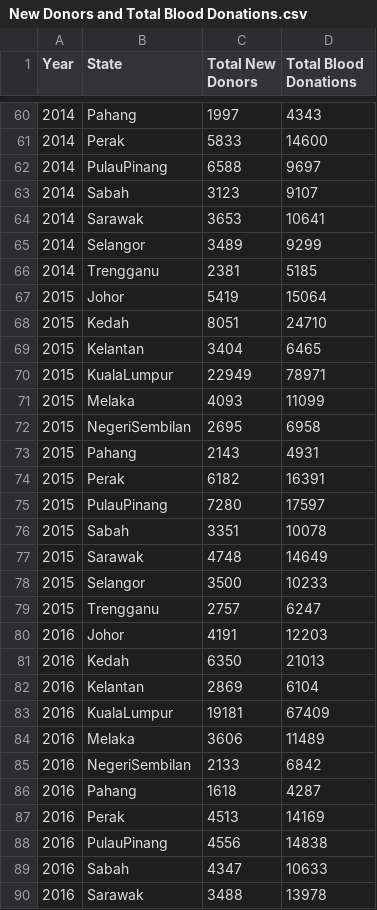
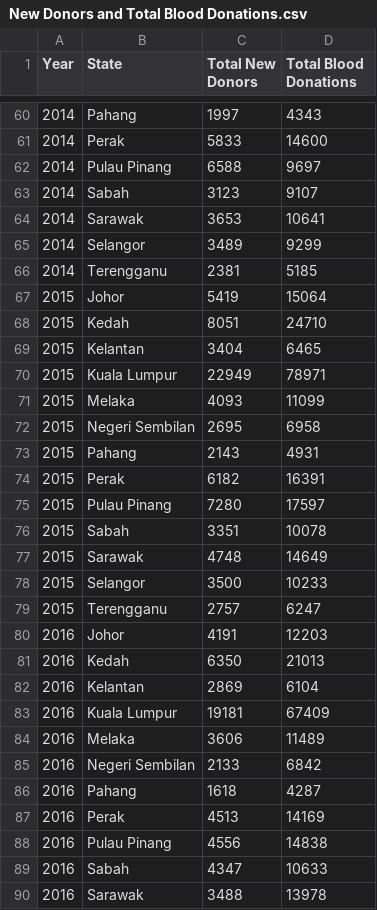
Before and after one commit to yeongshanyuan/FIT3179, a CSV file: Assignment 2/Cleaned Datasets/New Donors and Total Blood Donations.csv, drawn as a sheet; only a part is shown, gaps mark what is left out; the diff covers the shown part only.

```diff
--- a/Assignment 2/Cleaned Datasets/New Donors and Total Blood Donations.csv
+++ b/Assignment 2/Cleaned Datasets/New Donors and Total Blood Donations.csv
@@ -61,3 +61,3 @@ Year,State,Total New Donors,Total Blood Donations
 2014,Perak,5833,14600
-2014,PulauPinang,6588,9697
+2014,Pulau Pinang,6588,9697
 2014,Sabah,3123,9107
@@ -65,3 +65,3 @@ Year,State,Total New Donors,Total Blood Donations
 2014,Selangor,3489,9299
-2014,Trengganu,2381,5185
+2014,Terengganu,2381,5185
 2015,Johor,5419,15064
@@ -69,8 +69,8 @@ Year,State,Total New Donors,Total Blood Donations
 2015,Kelantan,3404,6465
-2015,KualaLumpur,22949,78971
+2015,Kuala Lumpur,22949,78971
 2015,Melaka,4093,11099
-2015,NegeriSembilan,2695,6958
+2015,Negeri Sembilan,2695,6958
 2015,Pahang,2143,4931
 2015,Perak,6182,16391
-2015,PulauPinang,7280,17597
+2015,Pulau Pinang,7280,17597
 2015,Sabah,3351,10078
@@ -78,3 +78,3 @@ Year,State,Total New Donors,Total Blood Donations
 2015,Selangor,3500,10233
-2015,Trengganu,2757,6247
+2015,Terengganu,2757,6247
 2016,Johor,4191,12203
@@ -82,8 +82,8 @@ Year,State,Total New Donors,Total Blood Donations
 2016,Kelantan,2869,6104
-2016,KualaLumpur,19181,67409
+2016,Kuala Lumpur,19181,67409
 2016,Melaka,3606,11489
-2016,NegeriSembilan,2133,6842
+2016,Negeri Sembilan,2133,6842
 2016,Pahang,1618,4287
 2016,Perak,4513,14169
-2016,PulauPinang,4556,14838
+2016,Pulau Pinang,4556,14838
 2016,Sabah,4347,10633
```
Also changed, not shown: 51 edited cells elsewhere in this file, 3 other files.
